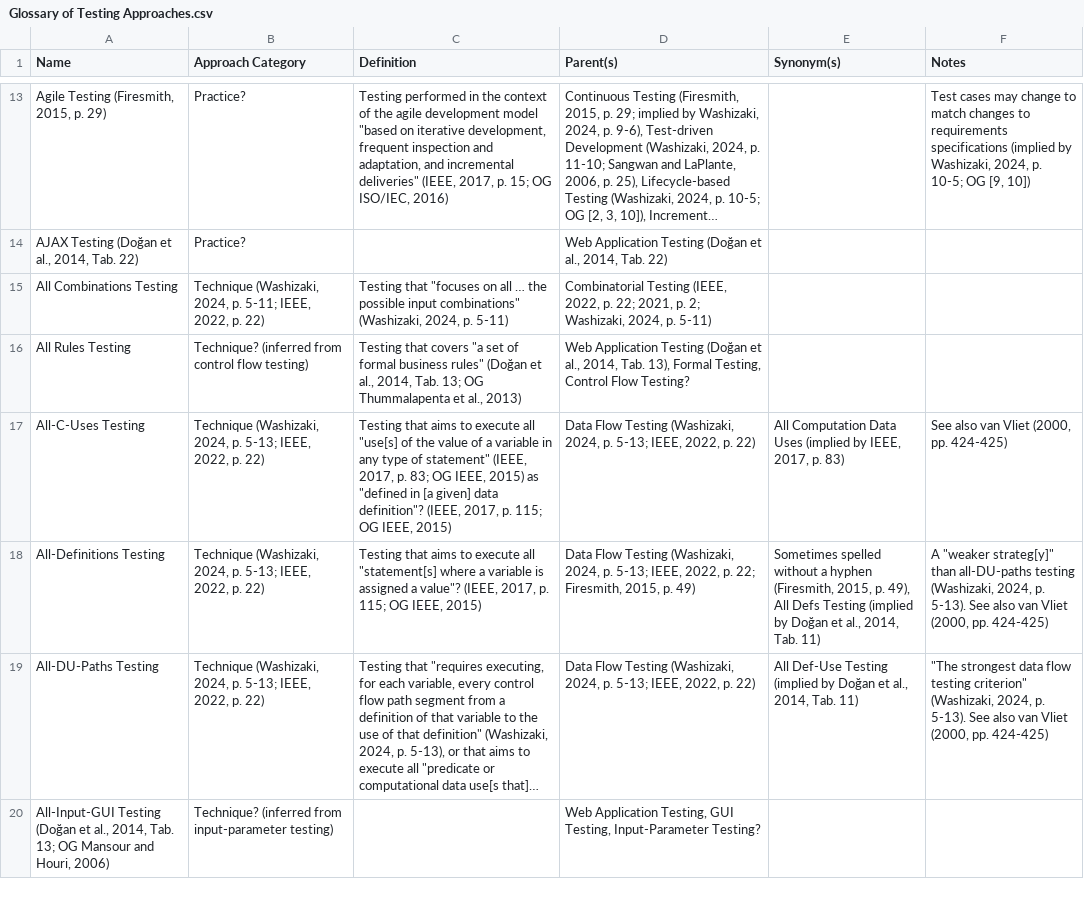
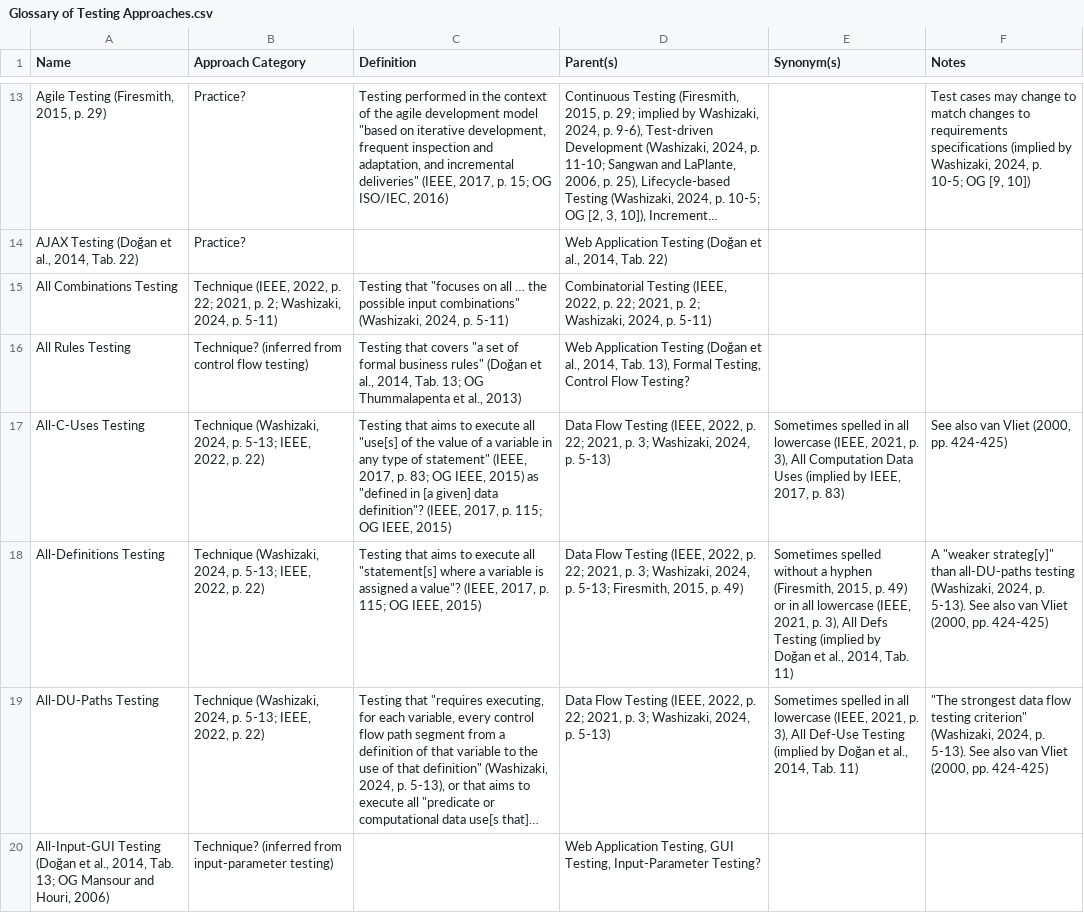
Before and after one commit to samm82/TestingTesting, a CSV file: Glossary of Testing Approaches.csv, drawn as a sheet; only a part is shown, gaps mark what is left out; long unchanged cells end in …; the diff covers the shown part only; the diff names each change by its address in the sheet, - before the commit and + after, or states it on an @@ line.

Commit message:
Add some notes on data flow testing from IEEE2021
Add 'Technique' source to combinatorial testing from previous commit

```diff
--- a/Glossary of Testing Approaches.csv
+++ b/Glossary of Testing Approaches.csv
-B15 (Approach Category): Technique (Washizaki, 2024, p. 5-11; IEEE, 2022, p. 22)
+B15 (Approach Category): Technique (IEEE, 2022, p. 22; 2021, p. 2; Washizaki, 2024, p. 5-11)
-D17 (Parent(s)): …Flow Testing (Washizaki, 2024, p. 5-13; IEEE, 2022, p. 22)
+D17 (Parent(s)): …Flow Testing (IEEE, 2022, p. 22; 2021, p. 3; Washizaki, 2024, p. 5-13)
-E17 (Synonym(s)): All Computation…
+E17 (Synonym(s)): Sometimes spelled in all lowercase (IEEE, 2021, p. 3), All Computation…
-D18 (Parent(s)): …Flow Testing (Washizaki, 2024, p. 5-13; IEEE, 2022, p. 22; Firesmith, 2015,…
+D18 (Parent(s)): …Flow Testing (IEEE, 2022, p. 22; 2021, p. 3; Washizaki, 2024, p. 5-13; Firesmith, 2015,…
-E18 (Synonym(s)): …2015, p. 49), All Defs…
+E18 (Synonym(s)): …2015, p. 49) or in all lowercase (IEEE, 2021, p. 3), All Defs…
-D19 (Parent(s)): …Flow Testing (Washizaki, 2024, p. 5-13; IEEE, 2022, p. 22)
+D19 (Parent(s)): …Flow Testing (IEEE, 2022, p. 22; 2021, p. 3; Washizaki, 2024, p. 5-13)
-E19 (Synonym(s)): All Def-Use…
+E19 (Synonym(s)): Sometimes spelled in all lowercase (IEEE, 2021, p. 3), All Def-Use…
```
Also changed, not shown: 11 edited cells elsewhere in this file.
